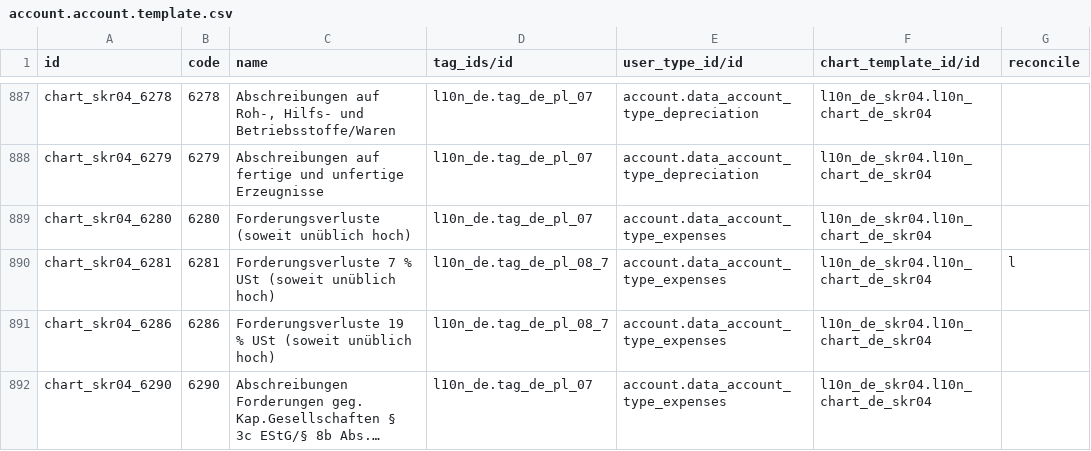
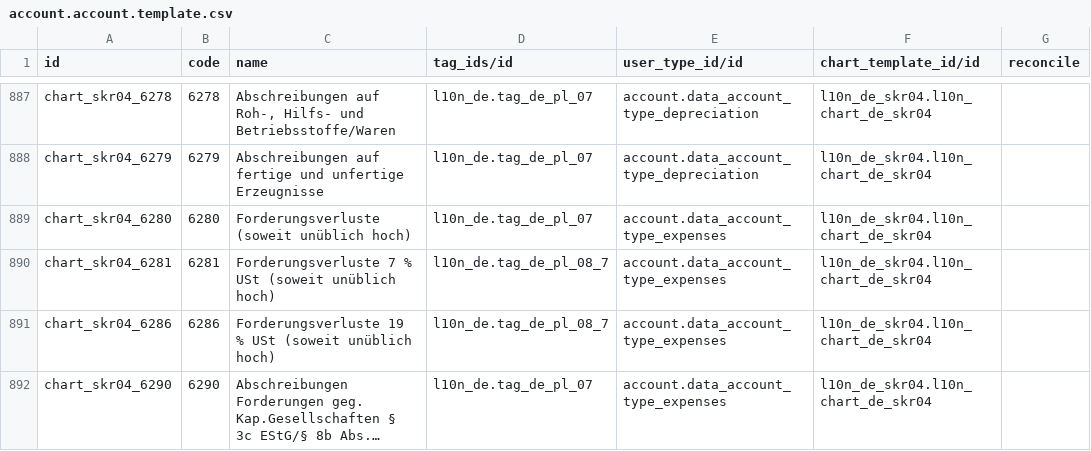
Before and after one commit to odoochina-dev/odoo14-releases, a CSV file: odoo14_latest/odoo/addons/l10n_de_skr04/data/account.account.template.csv, drawn as a sheet; only a part is shown, gaps mark what is left out; long unchanged cells end in ….

Commit message:
odoo_14.0.20201103.tar.gz

```diff
--- a/odoo14_latest/odoo/addons/l10n_de_skr04/data/account.account.template.csv
+++ b/odoo14_latest/odoo/addons/l10n_de_skr04/data/account.account.template.csv
@@ -889,3 +889,3 @@
 "chart_skr04_6280","6280","Forderungsverluste (soweit unüblich hoch)","l10n_de.tag_de_pl_07","account.data_account_type_expenses","l10n_de_skr04.l10n_chart_de_skr04",""
-"chart_skr04_6281","6281","Forderungsverluste 7 % USt (soweit unüblich hoch)","l10n_de.tag_de_pl_08_7","account.data_account_type_expenses","l10n_de_skr04.l10n_chart_de_skr04","l"
+"chart_skr04_6281","6281","Forderungsverluste 7 % USt (soweit unüblich hoch)","l10n_de.tag_de_pl_08_7","account.data_account_type_expenses","l10n_de_skr04.l10n_chart_de_skr04",""
 "chart_skr04_6286","6286","Forderungsverluste 19 % USt (soweit unüblich hoch)","l10n_de.tag_de_pl_08_7","account.data_account_type_expenses","l10n_de_skr04.l10n_chart_de_skr04",""
```
Also changed, not shown: odoo14_latest/odoo/addons/l10n_hu/data/account.account.template.csv, 57 other files.
